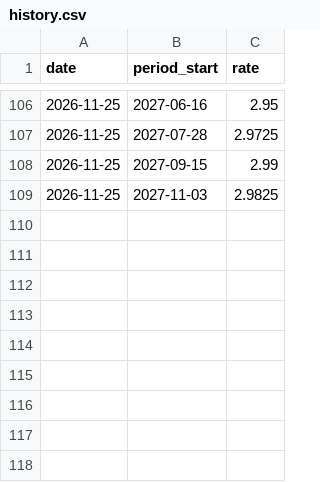
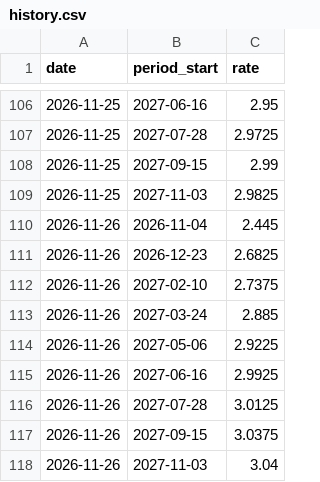
Before and after one commit to mrmikerbrown-maker/Pulse-Site-Demo-v1-Not-Public, a CSV file: ecb-pricing/history.csv, drawn as a sheet; only a part is shown, gaps mark what is left out; the diff names each change by its address in the sheet, - before the commit and + after, or states it on an @@ line.

```diff
--- a/ecb-pricing/history.csv
+++ b/ecb-pricing/history.csv
+row 110: 2026-11-26 | 2026-11-04 | 2.445
+row 111: 2026-11-26 | 2026-12-23 | 2.6825
+row 112: 2026-11-26 | 2027-02-10 | 2.7375
+row 113: 2026-11-26 | 2027-03-24 | 2.885
+row 114: 2026-11-26 | 2027-05-06 | 2.9225
+row 115: 2026-11-26 | 2027-06-16 | 2.9925
+row 116: 2026-11-26 | 2027-07-28 | 3.0125
+row 117: 2026-11-26 | 2027-09-15 | 3.0375
+row 118: 2026-11-26 | 2027-11-03 | 3.04
```
Also changed, not shown: 1 other file.
